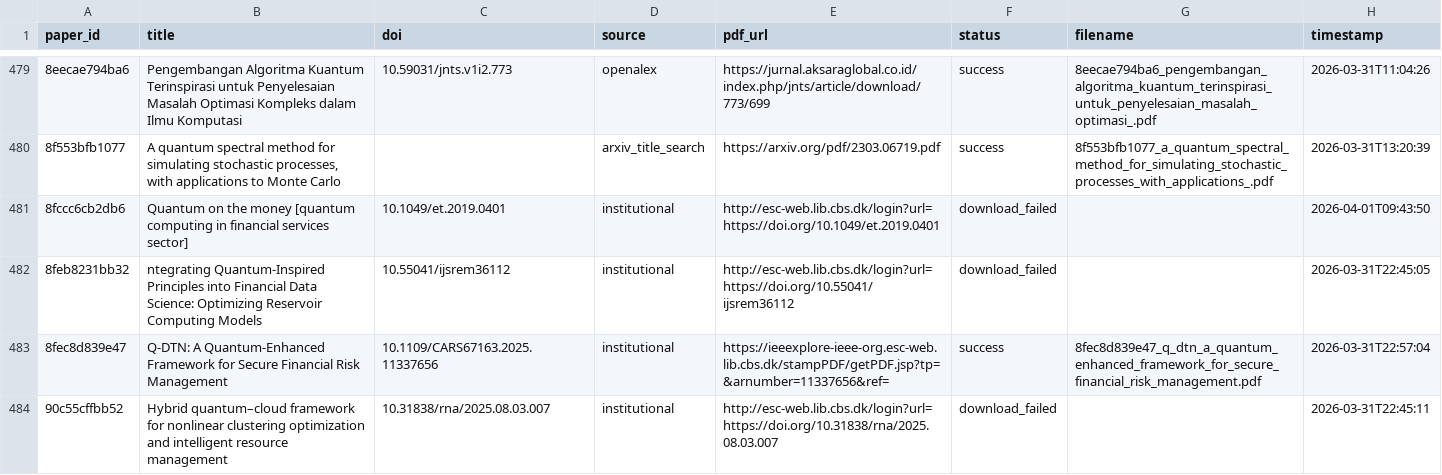
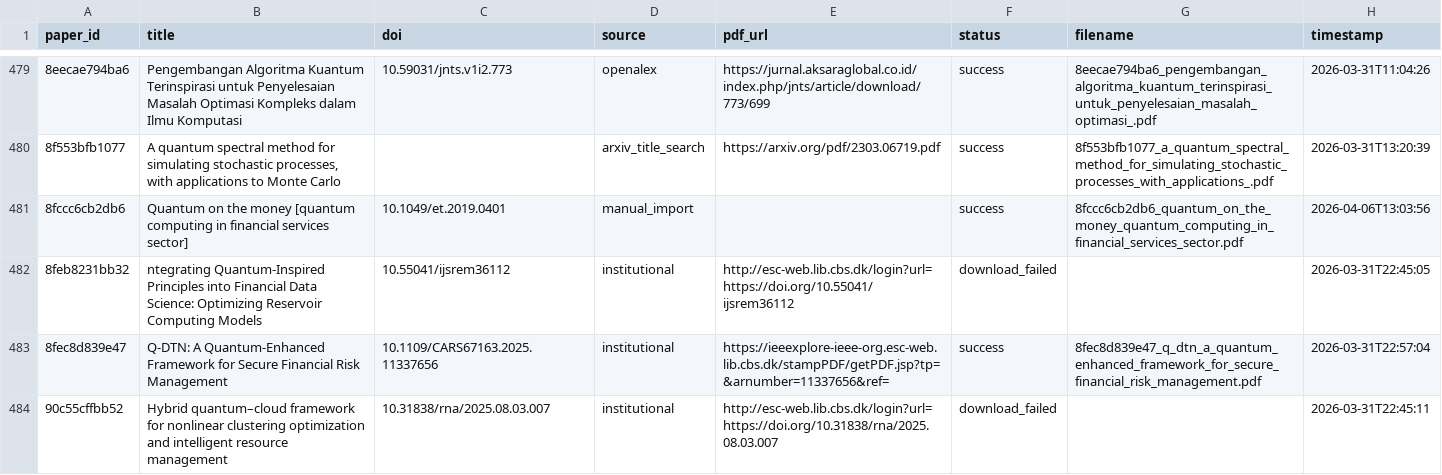
Before and after one commit to vallahrich/quantum-finance-slr, a CSV file: 07_full_texts/download_log.csv, drawn as a sheet; only a part is shown, gaps mark what is left out; the diff covers the shown part only.

```diff
--- a/07_full_texts/download_log.csv
+++ b/07_full_texts/download_log.csv
@@ -480,3 +480,3 @@ paper_id,title,doi,source,pdf_url,status,filename,timestamp
 8f553bfb1077,"A quantum spectral method for simulating stochastic processes, with applications to Monte Carlo",,arxiv_title_search,https://arxiv.org/pdf/2303.06719.pdf,success,8f553bfb1077_a_quantum_spectral_method_for_simulating_stochastic_processes_with_applications_.pdf,2026-03-31T13:20:39
-8fccc6cb2db6,Quantum on the money [quantum computing in financial services sector],10.1049/et.2019.0401,institutional,http://esc-web.lib.cbs.dk/login?url=https://doi.org/10.1049/et.2019.0401,download_failed,,2026-04-01T09:43:50
+8fccc6cb2db6,Quantum on the money [quantum computing in financial services sector],10.1049/et.2019.0401,manual_import,,success,8fccc6cb2db6_quantum_on_the_money_quantum_computing_in_financial_services_sector.pdf,2026-04-06T13:03:56
 8feb8231bb32,ntegrating Quantum-Inspired Principles into Financial Data Science: Optimizing Reservoir Computing Models,10.55041/ijsrem36112,institutional,http://esc-web.lib.cbs.dk/login?url=https://doi.org/10.55041/ijsrem36112,download_failed,,2026-03-31T22:45:05
```
Also changed, not shown: 83 edited cells elsewhere in this file, 16 other files.
